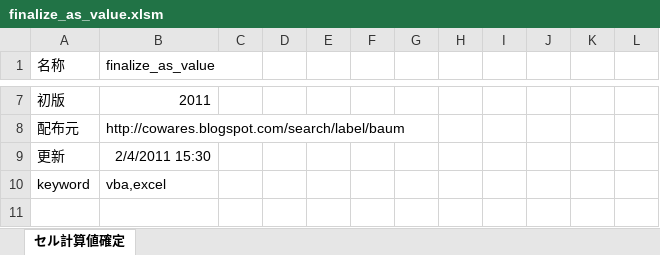
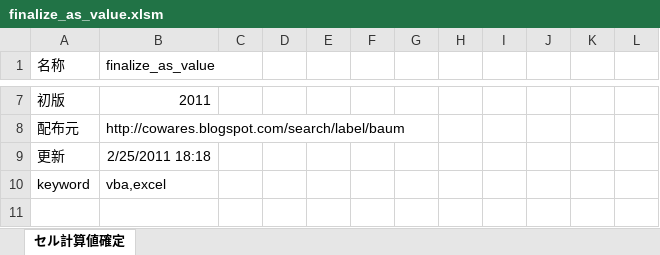
Before and after one commit to osubera/cowares-excel-hello, an Excel workbook: contributed/baum/finalize_as_value/finalize_as_value.xlsm, sheet セル計算値確定, drawn as a sheet; only a part is shown, gaps mark what is left out; values as stored, in another font and other column widths than the file's, no borders; charts and pictures not drawn; the diff names each change by its address in the sheet, - before the commit and + after, or states it on an @@ line.

Commit message:
update excel 2007 files for issue 9

```diff
--- a/contributed/baum/finalize_as_value/finalize_as_value.xlsm (sheet セル計算値確定)
+++ b/contributed/baum/finalize_as_value/finalize_as_value.xlsm (sheet セル計算値確定)
-B9 (finalize_as_value): 2/4/2011 15:30
+B9 (finalize_as_value): 2/25/2011 18:18
```
Also changed, not shown: find_price_in_matrix/find_price_in_matrix.xlsm, verify_sheet_input/verify_sheet_input.xlsm, 2 other files.
